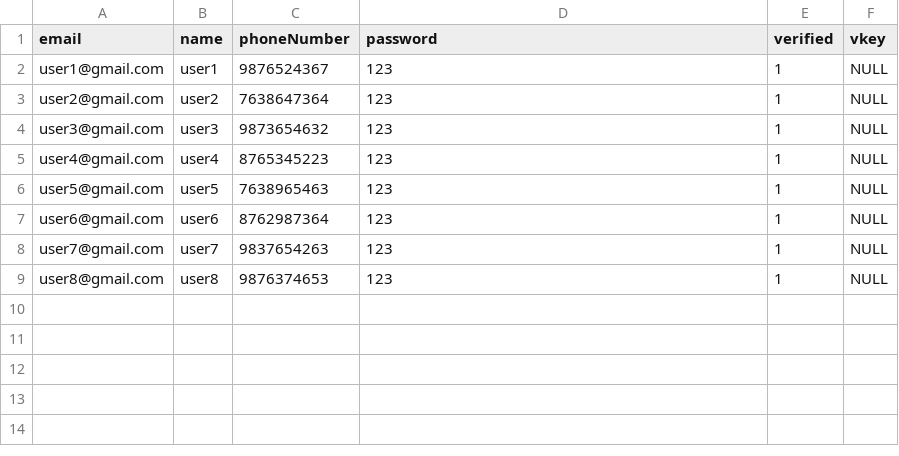
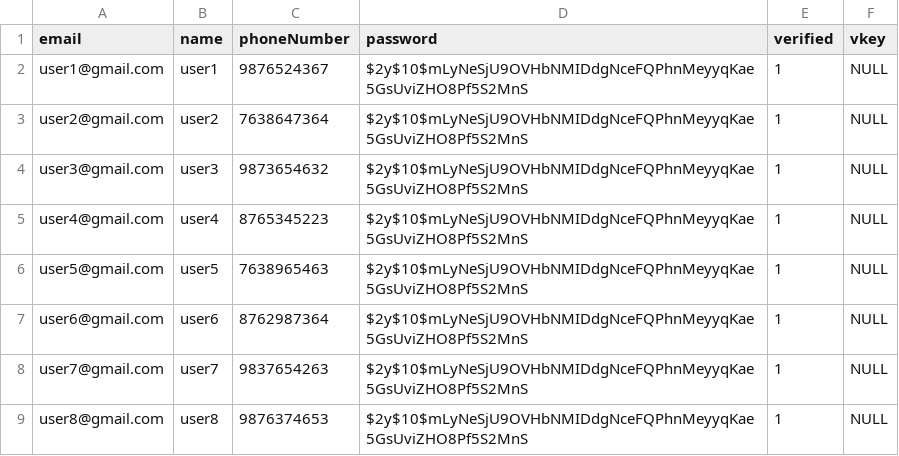
Before and after one commit to pavanpatil45/Affable, a CSV file: TEST RECORDS/user.csv, drawn as a sheet.

```diff
--- a/TEST RECORDS/user.csv
+++ b/TEST RECORDS/user.csv
@@ -1,9 +1,9 @@
 "email","name","phoneNumber","password","verified","vkey"
-"user1@gmail.com","user1","9876524367","123","1",NULL
-"user2@gmail.com","user2","7638647364","123","1",NULL
-"user3@gmail.com","user3","9873654632","123","1",NULL
-"user4@gmail.com","user4","8765345223","123","1",NULL
-"user5@gmail.com","user5","7638965463","123","1",NULL
-"user6@gmail.com","user6","8762987364","123","1",NULL
-"user7@gmail.com","user7","9837654263","123","1",NULL
-"user8@gmail.com","user8","9876374653","123","1",NULL
+"user1@gmail.com","user1","9876524367","$2y$10$mLyNeSjU9OVHbNMIDdgNceFQPhnMeyyqKae5GsUviZHO8Pf5S2MnS","1",NULL
+"user2@gmail.com","user2","7638647364","$2y$10$mLyNeSjU9OVHbNMIDdgNceFQPhnMeyyqKae5GsUviZHO8Pf5S2MnS","1",NULL
+"user3@gmail.com","user3","9873654632","$2y$10$mLyNeSjU9OVHbNMIDdgNceFQPhnMeyyqKae5GsUviZHO8Pf5S2MnS","1",NULL
+"user4@gmail.com","user4","8765345223","$2y$10$mLyNeSjU9OVHbNMIDdgNceFQPhnMeyyqKae5GsUviZHO8Pf5S2MnS","1",NULL
+"user5@gmail.com","user5","7638965463","$2y$10$mLyNeSjU9OVHbNMIDdgNceFQPhnMeyyqKae5GsUviZHO8Pf5S2MnS","1",NULL
+"user6@gmail.com","user6","8762987364","$2y$10$mLyNeSjU9OVHbNMIDdgNceFQPhnMeyyqKae5GsUviZHO8Pf5S2MnS","1",NULL
+"user7@gmail.com","user7","9837654263","$2y$10$mLyNeSjU9OVHbNMIDdgNceFQPhnMeyyqKae5GsUviZHO8Pf5S2MnS","1",NULL
+"user8@gmail.com","user8","9876374653","$2y$10$mLyNeSjU9OVHbNMIDdgNceFQPhnMeyyqKae5GsUviZHO8Pf5S2MnS","1",NULL
```
Also changed, not shown: TEST RECORDS/sme_profile.csv, 2 other files.
